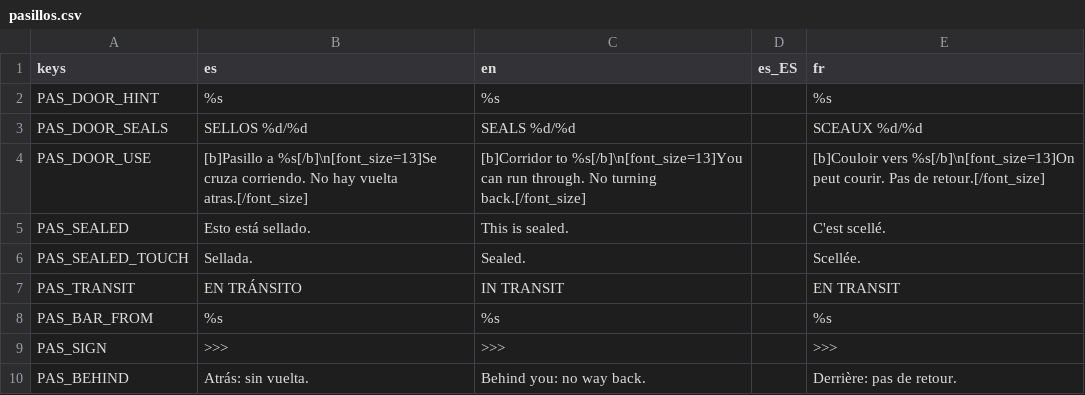
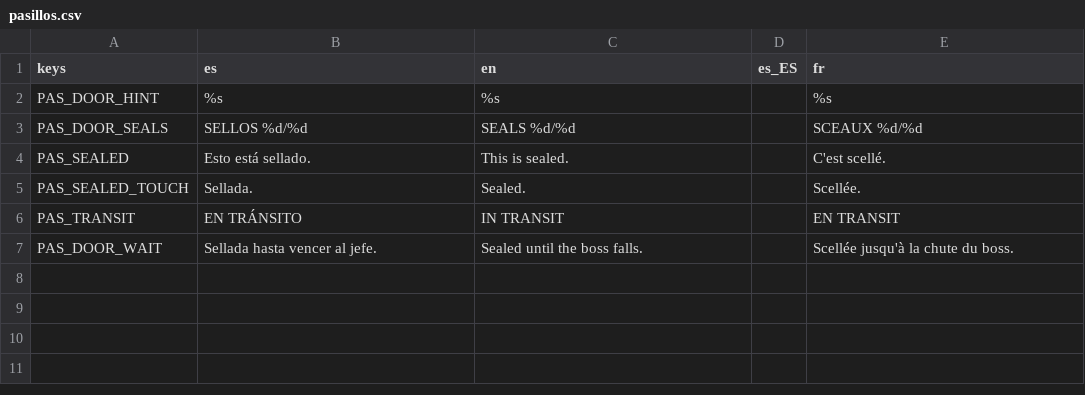
Before and after one commit to Vanne11/soul_knight, a CSV file: locale/pasillos.csv, drawn as a sheet; removed rows and columns are numbered as before the commit, all else as after; the diff names each change by its address in the sheet, - before the commit and + after, or states it on an @@ line.

Commit message:
feat: puertas de salida del jefe selladas desde la entrada y abiertas al vencerlo; iris biologico sellado de la Puerta Trasera; desvio configurable en routes.json; bot cruza puertas y pasillos

```diff
--- a/locale/pasillos.csv
+++ b/locale/pasillos.csv
-row 4: PAS_DOOR_USE | [b]Pasillo a %s[/b]\n[font_size=13]Se cruza corriendo. No hay vuelta atras.[/font_size] | [b]Corridor to %s[/b]\n[font_size=13]You can run through. No turning back.[/font_size] |  | [b]Couloir vers %s[/b]\n[font_size=13]On peut courir. Pas de retour.[/font_size]
-row 8: PAS_BAR_FROM | %s | %s |  | %s
-row 9: PAS_SIGN | >>> | >>> |  | >>>
-row 10: PAS_BEHIND | Atrás: sin vuelta. | Behind you: no way back. |  | Derrière: pas de retour.
+row 7: PAS_DOOR_WAIT | Sellada hasta vencer al jefe. | Sealed until the boss falls. |  | Scellée jusqu'à la chute du boss.
```
Also changed, not shown: 8 other files.
